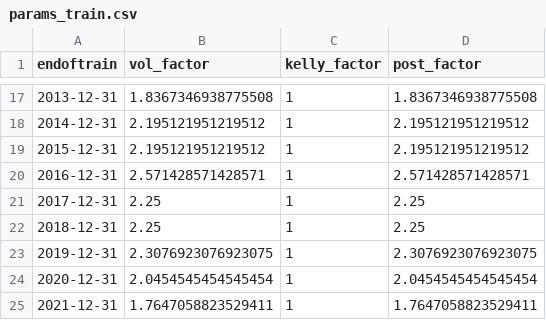
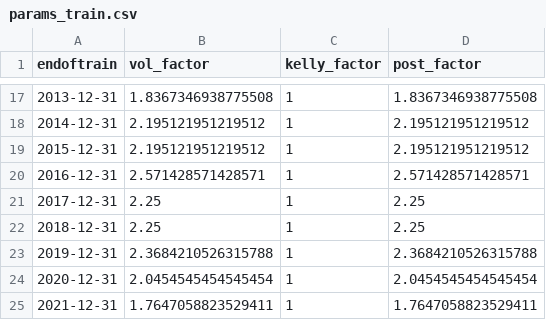
Before and after one commit to ruizcarr/QuantTradingApp_250509, a CSV file: trained_models/params_train.csv, drawn as a sheet; only a part is shown, gaps mark what is left out.

```diff
--- a/trained_models/params_train.csv
+++ b/trained_models/params_train.csv
@@ -22,3 +22,3 @@ endoftrain,vol_factor,kelly_factor,post_factor
 2018-12-31,2.25,1,2.25
-2019-12-31,2.3076923076923075,1,2.3076923076923075
+2019-12-31,2.3684210526315788,1,2.3684210526315788
 2020-12-31,2.0454545454545454,1,2.0454545454545454
```
Also changed, not shown: results/trading_log_history.csv, 10 other files.
